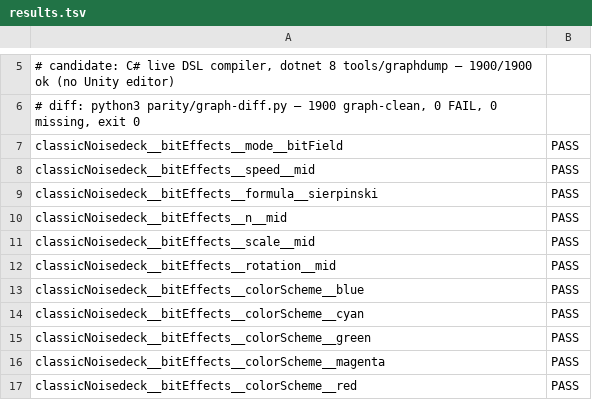
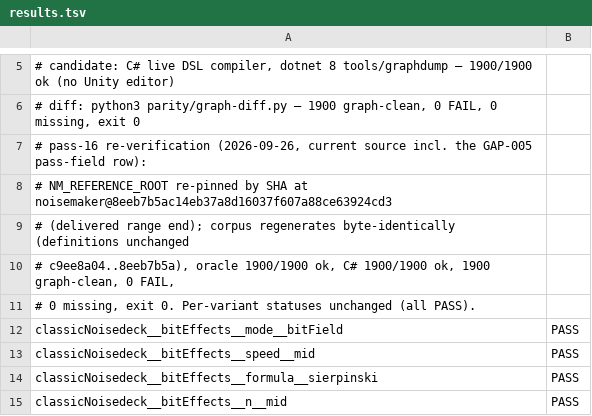
Before and after one commit to noisefactorllc/noisemaker-for-unity, a TSV file: parity/programs/param-sweep/results.tsv, drawn as a sheet; only a part is shown, gaps mark what is left out; the shorter side is filled out with more unchanged rows.

```diff
--- a/parity/programs/param-sweep/results.tsv
+++ b/parity/programs/param-sweep/results.tsv
@@ -6,2 +6,7 @@
 # diff: python3 parity/graph-diff.py — 1900 graph-clean, 0 FAIL, 0 missing, exit 0
+# pass-16 re-verification (2026-09-26, current source incl. the GAP-005 pass-field row):
+#   NM_REFERENCE_ROOT re-pinned by SHA at noisemaker@8eeb7b5ac14eb37a8d16037f607a88ce63924cd3
+#   (delivered range end); corpus regenerates byte-identically (definitions unchanged
+#   c9ee8a04..8eeb7b5a), oracle 1900/1900 ok, C# 1900/1900 ok, 1900 graph-clean, 0 FAIL,
+#   0 missing, exit 0. Per-variant statuses unchanged (all PASS).
 classicNoisedeck__bitEffects__mode__bitField	PASS
```
Also changed, not shown: 5 other files.
